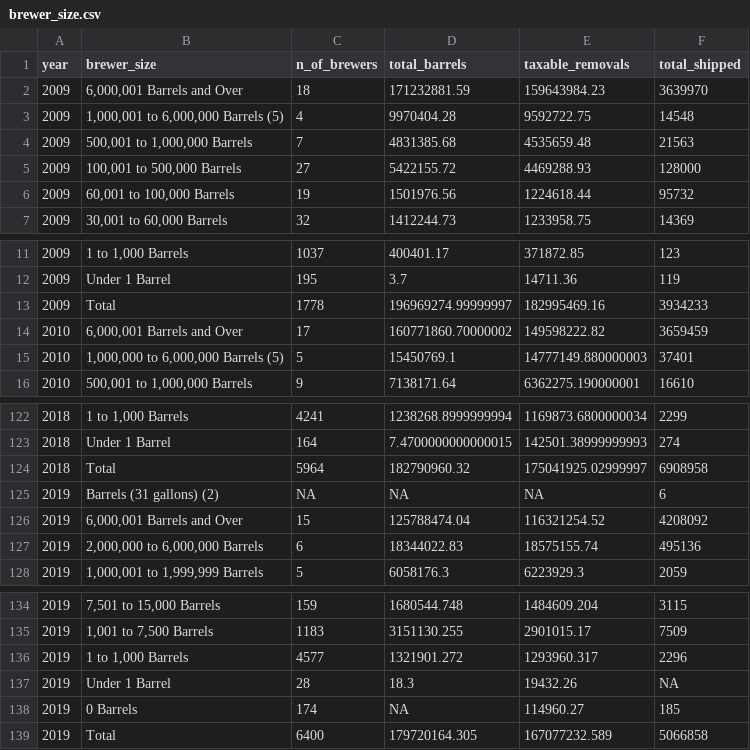
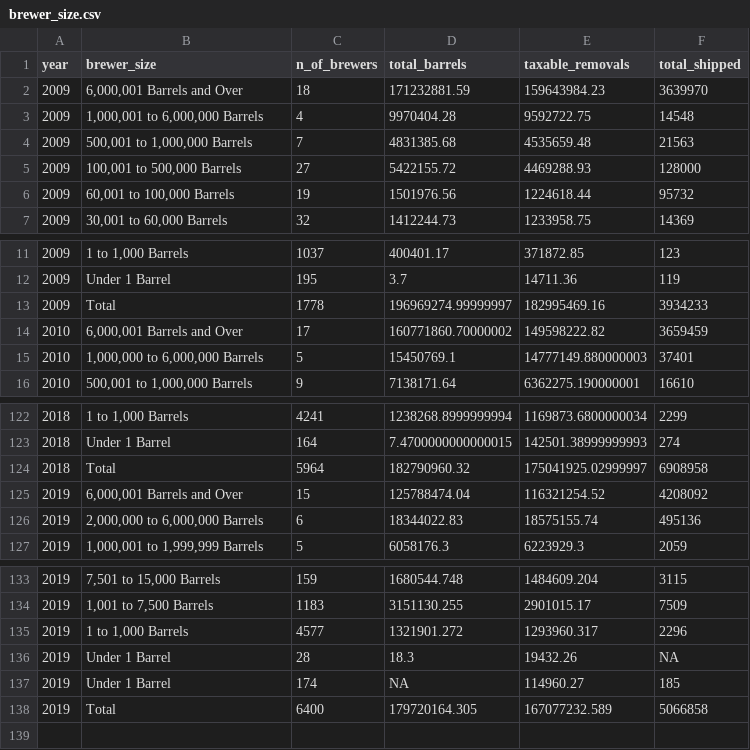
Before and after one commit to ashamuee/tidytuesday, a CSV file: data/2020/2020-03-31/brewer_size.csv, drawn as a sheet; only a part is shown, gaps mark what is left out.

Commit message:
update brewery_size to combine zero barrels, 0 barrels, and less than 1 barrel, remove (5) from a few cases and drop erroneous barrels (31 gallons)

```diff
--- a/data/2020/2020-03-31/brewer_size.csv
+++ b/data/2020/2020-03-31/brewer_size.csv
@@ -2,3 +2,3 @@ year,brewer_size,n_of_brewers,total_barrels,taxable_removals,total_shipped
 2009,"6,000,001 Barrels and Over",18,171232881.59,159643984.23,3639970
-2009,"1,000,001 to 6,000,000 Barrels (5)",4,9970404.28,9592722.75,14548
+2009,"1,000,001 to 6,000,000 Barrels",4,9970404.28,9592722.75,14548
 2009,"500,001 to 1,000,000 Barrels",7,4831385.68,4535659.48,21563
@@ -14,3 +14,3 @@ year,brewer_size,n_of_brewers,total_barrels,taxable_removals,total_shipped
 2010,"6,000,001 Barrels and Over",17,160771860.70000002,149598222.82,3659459
-2010,"1,000,000 to 6,000,000 Barrels (5)",5,15450769.1,14777149.880000003,37401
+2010,"1,000,000 to 6,000,000 Barrels",5,15450769.1,14777149.880000003,37401
 2010,"500,001 to 1,000,000 Barrels",9,7138171.64,6362275.190000001,16610
@@ -124,3 +124,2 @@ year,brewer_size,n_of_brewers,total_barrels,taxable_removals,total_shipped
 2018,Total,5964,182790960.32,175041925.02999997,6908958
-2019,Barrels (31 gallons) (2),NA,NA,NA,6
 2019,"6,000,001 Barrels and Over",15,125788474.04,116321254.52,4208092
@@ -137,3 +136,3 @@ year,brewer_size,n_of_brewers,total_barrels,taxable_removals,total_shipped
 2019,Under 1 Barrel,28,18.3,19432.26,NA
-2019,0 Barrels,174,NA,114960.27,185
+2019,Under 1 Barrel,174,NA,114960.27,185
 2019,Total,6400,179720164.305,167077232.589,5066858
```
